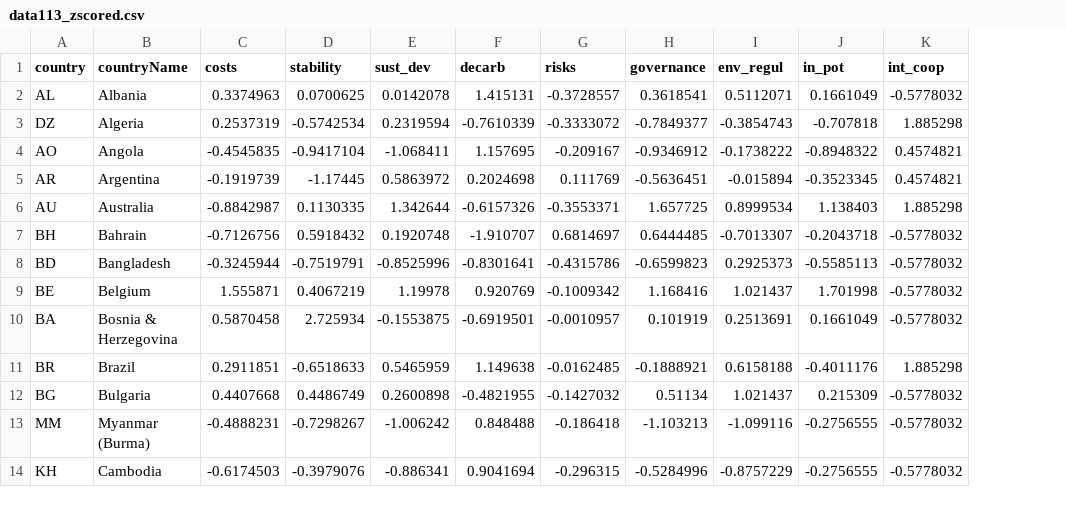
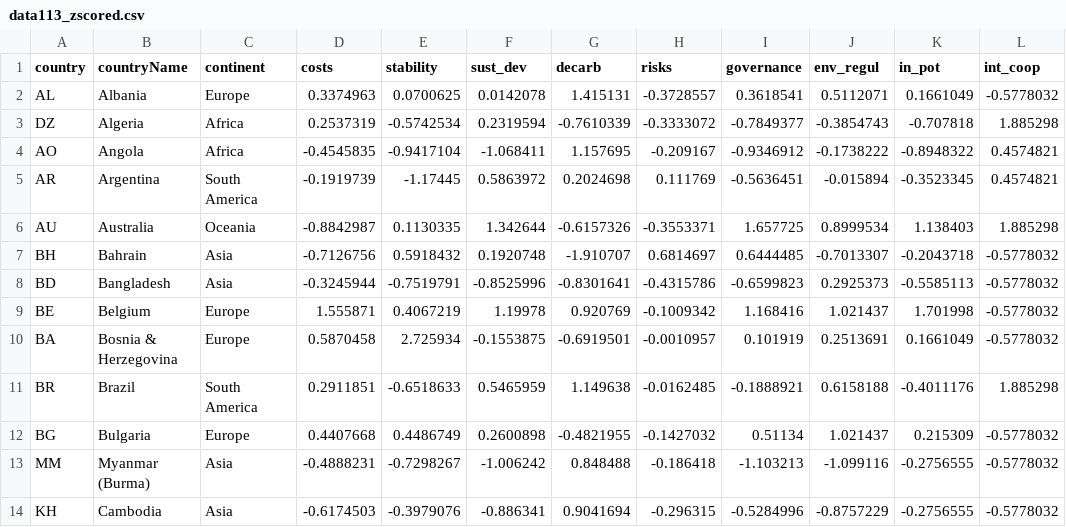
Before and after one commit to Nikola-Radojicic/google-charts-website, a CSV file: data113_zscored.csv, drawn as a sheet; only a part is shown; the diff names each change by its address in the sheet, - before the commit and + after, or states it on an @@ line.

```diff
--- a/data113_zscored.csv
+++ b/data113_zscored.csv
+column C (continent), rows 2-14: Europe | Africa | Africa | South America | Oceania | Asia | Asia | Europe | Europe | South America | Europe | Asia | Asia
```
Also changed, not shown: 2 other files.
